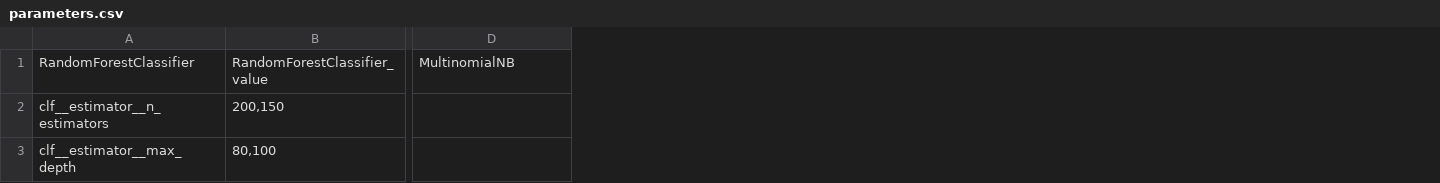
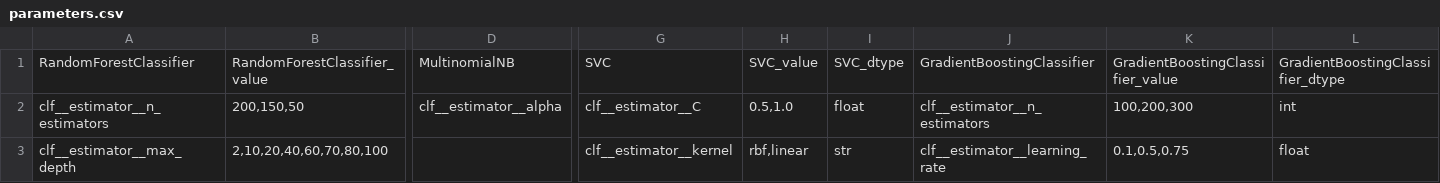
Before and after one commit to agesak/thesis, a CSV file: maps/parameters.csv, drawn as a sheet; only a part is shown, gaps mark what is left out; the diff covers the shown part only; the diff names each change by its address in the sheet, - before the commit and + after, or states it on an @@ line.

```diff
--- a/maps/parameters.csv
+++ b/maps/parameters.csv
+column G, rows 1-3: SVC | clf__estimator__C | clf__estimator__kernel
+column H, rows 1-3: SVC_value | 0.5,1.0 | rbf,linear
+column I, rows 1-3: SVC_dtype | float | str
+column J, rows 1-3: GradientBoostingClassifier | clf__estimator__n_estimators | clf__estimator__learning_rate
+column K, rows 1-3: GradientBoostingClassifier_value | 100,200,300 | 0.1,0.5,0.75
+column L, rows 1-3: GradientBoostingClassifier_dtype | int | float
-B2: 200,150
+B2: 200,150,50
-D2: (empty)
+D2: clf__estimator__alpha
-B3: 80,100
+B3: 2,10,20,40,60,70,80,100
```
Also changed, not shown: 2 edited cells elsewhere in this file, 9 other files.
